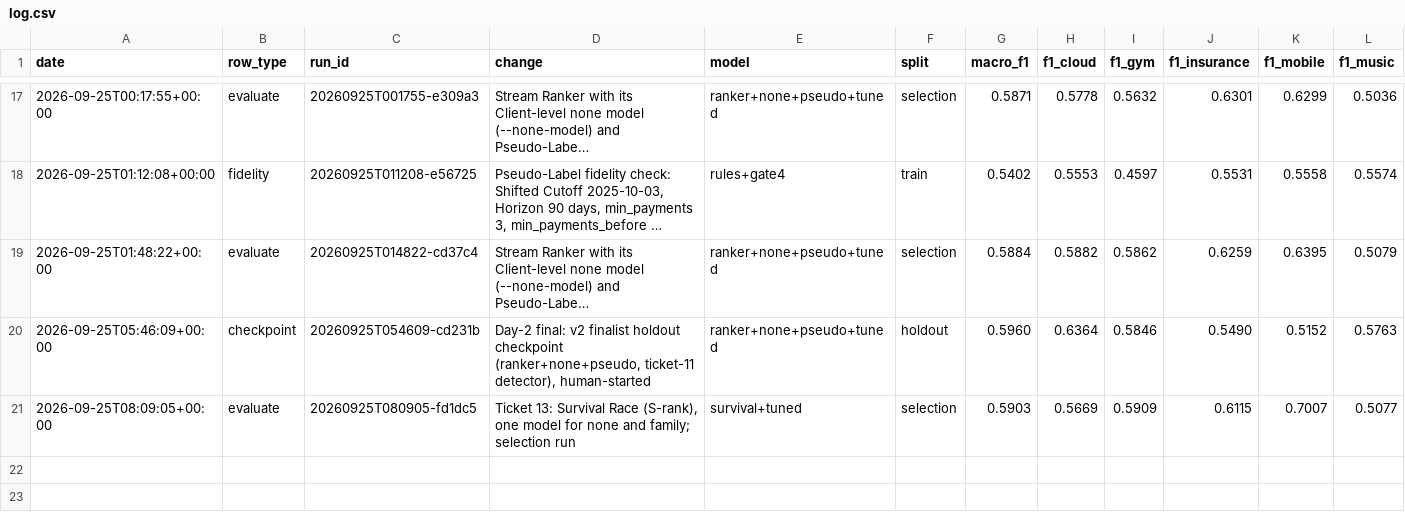
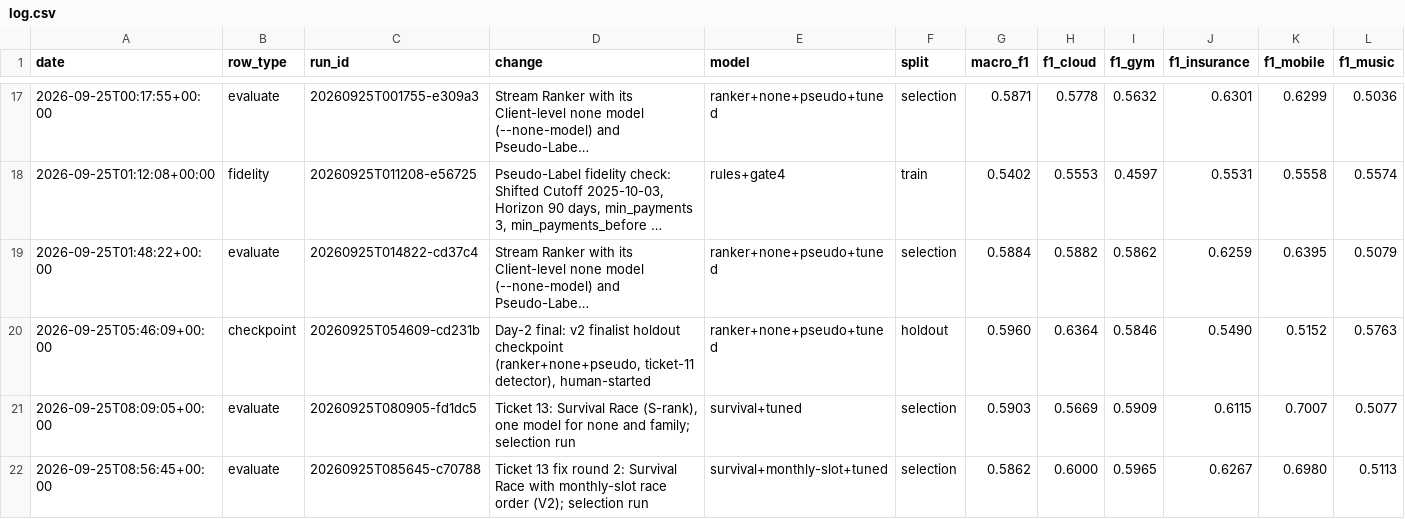
Before and after one commit to mazhewitt/Swiss-AI-Weeks, a CSV file: experiments/log.csv, drawn as a sheet; only a part is shown, gaps mark what is left out; long unchanged cells end in …; rows hold the shown columns only; the diff names each change by its address in the sheet, - before the commit and + after, or states it on an @@ line.

```diff
--- a/experiments/log.csv
+++ b/experiments/log.csv
+row 22: 2026-09-25T08:56:45+00:00 | evaluate | 20260925T085645-c70788 | Ticket 13 fix round 2: Survival Race with monthly-slot race order (V2); selection run | survival+monthly-slot+tuned | selection | 0.5862 | 0.6000 | 0.5965 | 0.6267 | 0.6980 | 0.5113
```
Also changed, not shown: 2 other files.
